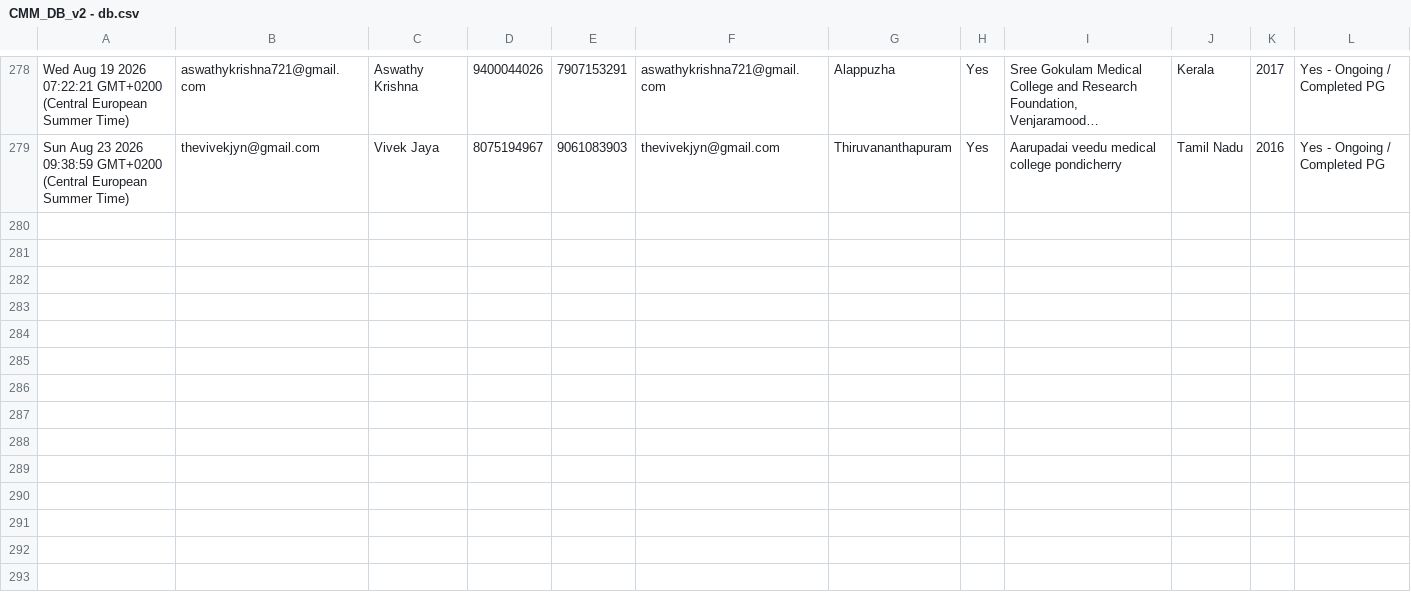
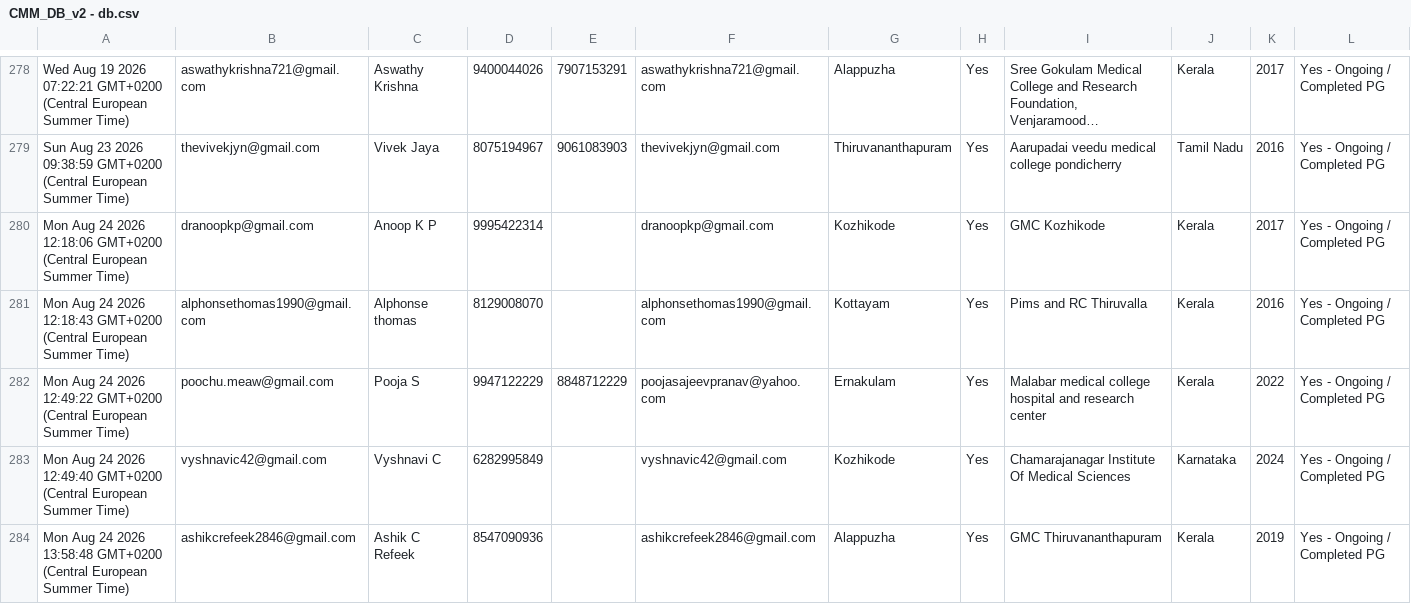
Before and after one commit to SharanStudio/cmmdb, a CSV file: CMM_DB_v2 - db.csv, drawn as a sheet; only a part is shown, gaps mark what is left out; long unchanged cells end in …; rows hold the shown columns only; the diff names each change by its address in the sheet, - before the commit and + after, or states it on an @@ line.

Commit message:
Auto-update DB: 8/25/2026, 5:17:07 AM

```diff
--- a/CMM_DB_v2 - db.csv
+++ b/CMM_DB_v2 - db.csv
+row 280: Mon Aug 24 2026 12:18:06 GMT+0200 (Central European Summer Time) | dranoopkp@gmail.com | Anoop K P | 9995422314 |  | dranoopkp@gmail.com | Kozhikode | Yes | GMC Kozhikode | Kerala | 2017 | Yes - Ongoing / Completed PG
+row 281: Mon Aug 24 2026 12:18:43 GMT+0200 (Central European Summer Time) | alphonsethomas1990@gmail.com | Alphonse thomas | 8129008070 |  | alphonsethomas1990@gmail.com | Kottayam | Yes | Pims and RC Thiruvalla | Kerala | 2016 | Yes - Ongoing / Completed PG
+row 282: Mon Aug 24 2026 12:49:22 GMT+0200 (Central European Summer Time) | poochu.meaw@gmail.com | Pooja S | 9947122229 | 8848712229 | poojasajeevpranav@yahoo.com | Ernakulam | Yes | Malabar medical college hospital and research center | Kerala | 2022 | Yes - Ongoing / Completed PG
+row 283: Mon Aug 24 2026 12:49:40 GMT+0200 (Central European Summer Time) | vyshnavic42@gmail.com | Vyshnavi C | 6282995849 |  | vyshnavic42@gmail.com | Kozhikode | Yes | Chamarajanagar Institute Of Medical Sciences | Karnataka | 2024 | Yes - Ongoing / Completed PG
+row 284: Mon Aug 24 2026 13:58:48 GMT+0200 (Central European Summer Time) | ashikcrefeek2846@gmail.com | Ashik C Refeek | 8547090936 |  | ashikcrefeek2846@gmail.com | Alappuzha | Yes | GMC Thiruvananthapuram | Kerala | 2019 | Yes - Ongoing / Completed PG
```
